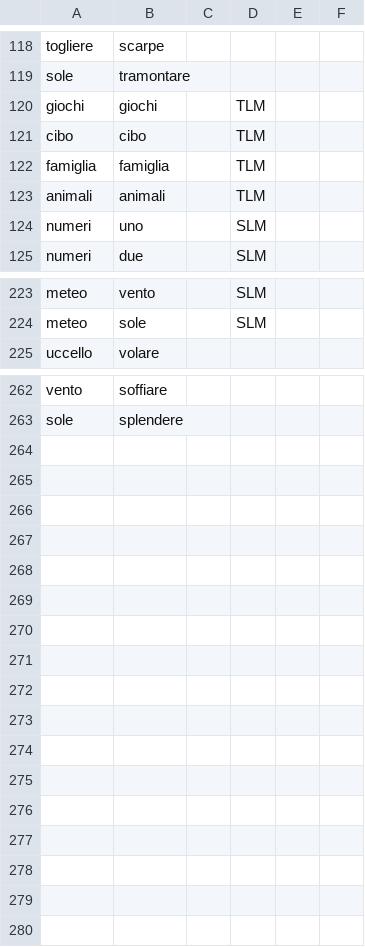
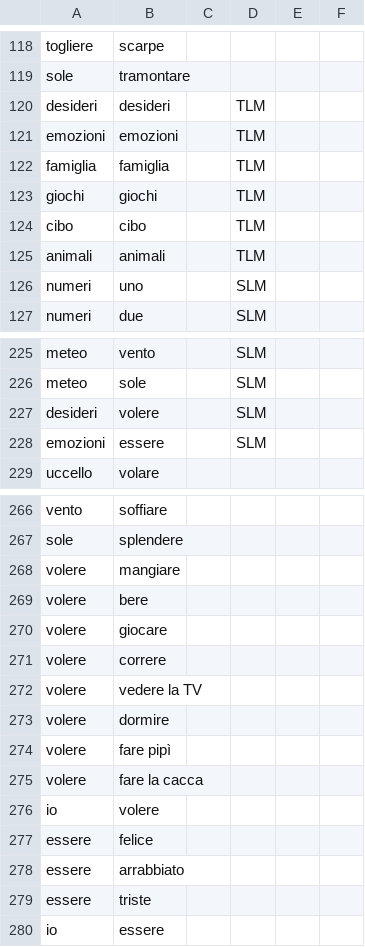
Before and after one commit to andnoto/NaiveAAC, a CSV file: app/src/main/assets/csv/wordpairs.csv, drawn as a sheet; only a part is shown, gaps mark what is left out.

```diff
--- a/app/src/main/assets/csv/wordpairs.csv
+++ b/app/src/main/assets/csv/wordpairs.csv
@@ -119,5 +119,7 @@ togliere,scarpe, , , ,
 sole,tramontare, , , ,
+desideri,desideri, ,TLM, ,
+emozioni,emozioni, ,TLM, ,
+famiglia,famiglia, ,TLM, ,
 giochi,giochi, ,TLM, ,
 cibo,cibo, ,TLM, ,
-famiglia,famiglia, ,TLM, ,
 animali,animali, ,TLM, ,
@@ -224,2 +226,4 @@ meteo,vento, ,SLM, ,
 meteo,sole, ,SLM, ,
+desideri,volere, ,SLM, ,
+emozioni,essere, ,SLM, ,
 uccello,volare, , , ,
@@ -263 +267,14 @@ vento,soffiare, , , ,
 sole,splendere, , , ,
+volere,mangiare, , , ,
+volere,bere, , , ,
+volere,giocare, , , ,
+volere,correre, , , ,
+volere,vedere la TV, , , ,
+volere,dormire, , , ,
+volere,fare pipì, , , ,
+volere,fare la cacca, , , ,
+io,volere, , , ,
+essere,felice, , , ,
+essere,arrabbiato, , , ,
+essere,triste, , , ,
+io,essere, , , ,
```
Also changed, not shown: app/src/main/assets/csv/grammaticalexceptions.csv, 26 other files.
